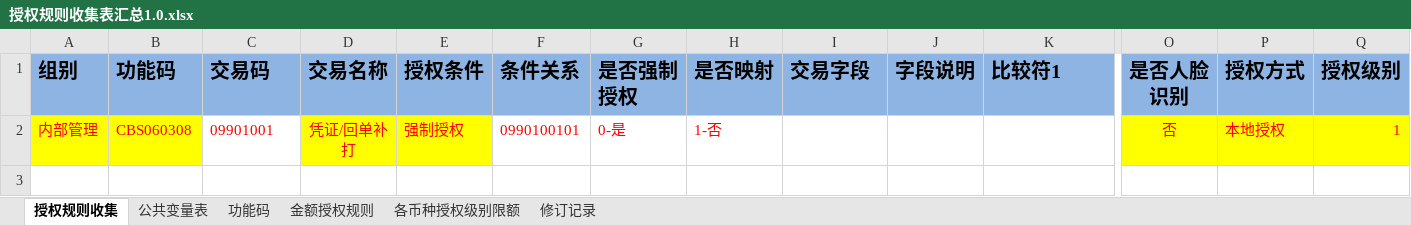
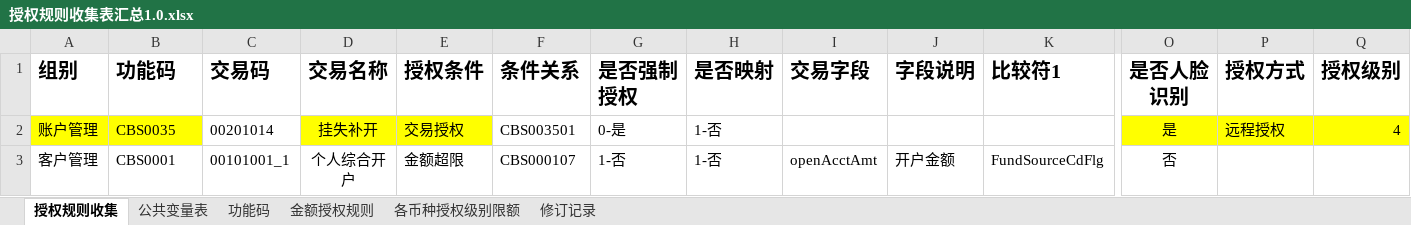
Before and after one commit to somebody2012/node-excel, an Excel workbook: src/auth/授权规则收集表汇总1.0.xlsx, sheet 授权规则收集, drawn as a sheet; only a part is shown, gaps mark what is left out; values as stored, in another font and other column widths than the file's, no borders; conditional formats not drawn; removed rows and columns are numbered as before the commit, all else as after; rows hold the shown columns only; the diff covers the shown part only; the diff names each change by its address in the sheet, - before the commit and + after, or states it on an @@ line.

```diff
--- a/src/auth/授权规则收集表汇总1.0.xlsx (sheet 授权规则收集)
+++ b/src/auth/授权规则收集表汇总1.0.xlsx (sheet 授权规则收集)
-A1:Q1 fill: #8EB4E3
+A1:Q1 fill: none
-row 2: 内部管理 | CBS060308 | 09901001 | 凭证/回单补打 | 强制授权 | 0990100101 | 0-是 | 1-否 |  |  |  | 否 | 本地授权 | 1
+row 2: 账户管理 | CBS0035 | 00201014 | 挂失补开 | 交易授权 | CBS003501 | 0-是 | 1-否 |  |  |  | 是 | 远程授权 | 4
+row 3: 客户管理 | CBS0001 | 00101001_1 | 个人综合开户 | 金额超限 | CBS000107 | 1-否 | 1-否 | openAcctAmt | 开户金额 | FundSourceCdFlg | 否
```
Also changed, not shown: cell formats elsewhere in this sheet, src/customerInput/客户信息录入.xlsx, 14 other files.
